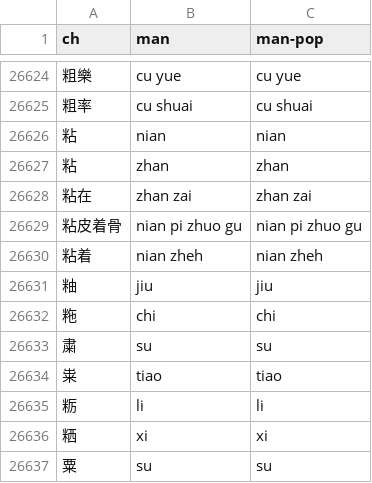
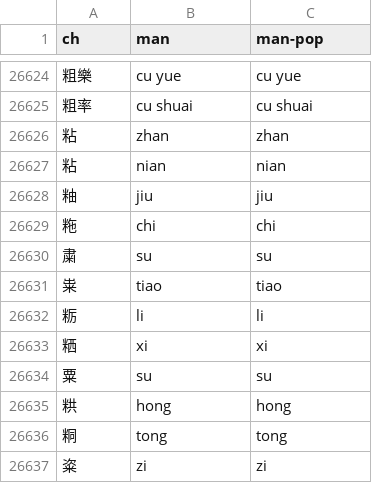
Before and after one commit to aqtq314/Vogen.Client, a CSV file: Vogen.Synth/romDicts/man.csv, drawn as a sheet; only a part is shown, gaps mark what is left out; the shorter side is filled out with more unchanged rows.

```diff
--- a/Vogen.Synth/romDicts/man.csv
+++ b/Vogen.Synth/romDicts/man.csv
@@ -26625,7 +26625,4 @@ ch,man,man-pop
 粗率,cu shuai,cu shuai
+粘,zhan,zhan
 粘,nian,nian
-粘,zhan,zhan
-粘在,zhan zai,zhan zai
-粘皮着骨,nian pi zhuo gu,nian pi zhuo gu
-粘着,nian zheh,nian zheh
 粙,jiu,jiu
```
Also changed, not shown: 4 other files.
